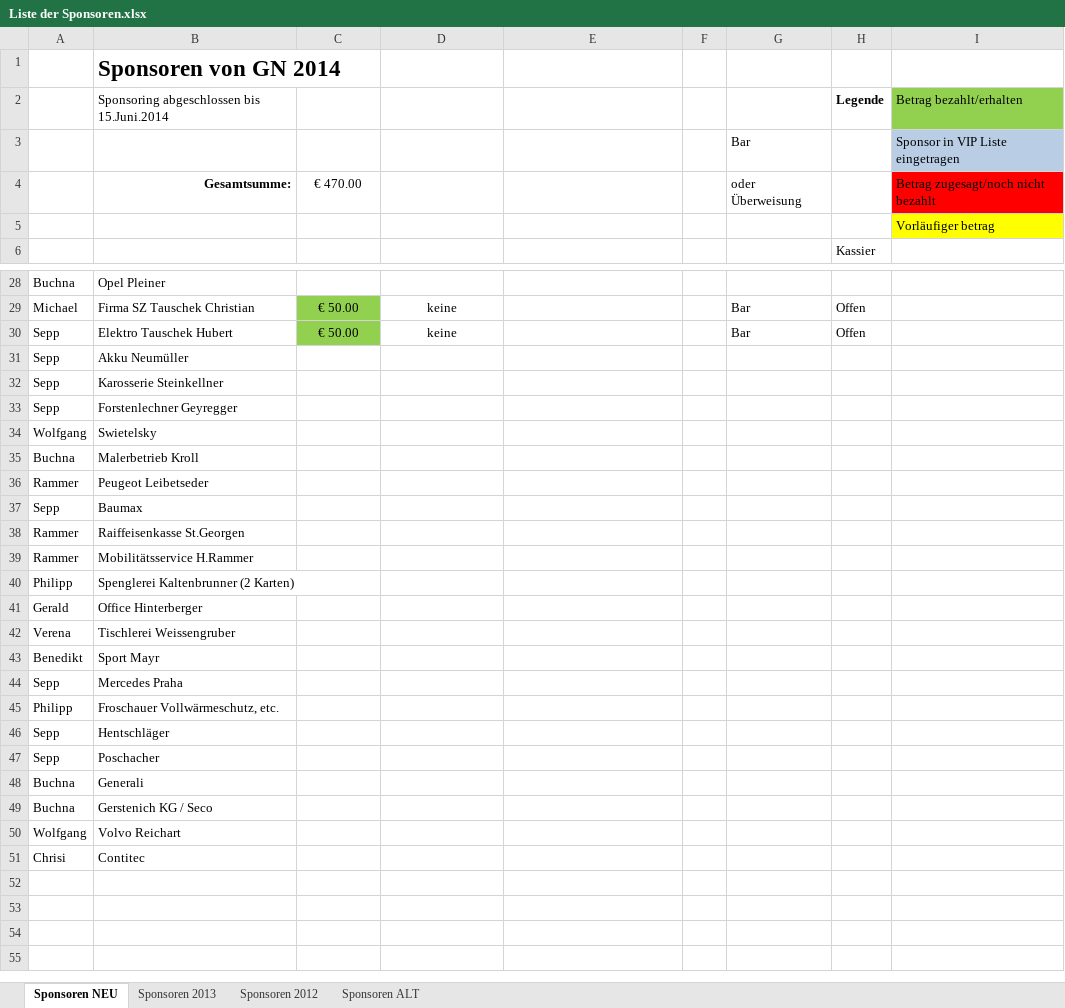
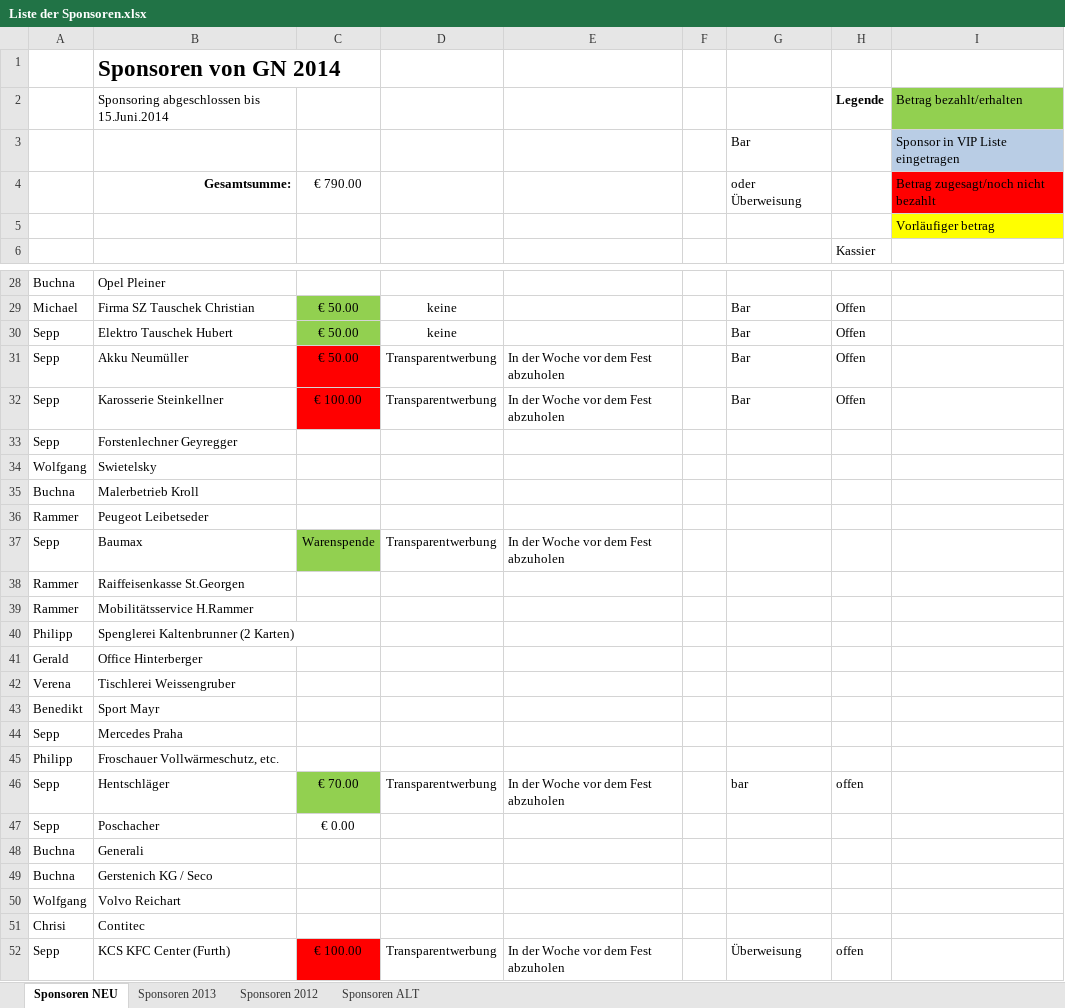
Before and after one commit to Balestrano/glarea-nox, an Excel workbook: 2014/Sponsoring/Liste der Sponsoren.xlsx, sheet Sponsoren NEU, drawn as a sheet; only a part is shown, gaps mark what is left out; values as stored, in another font and other column widths than the file's, no borders; the diff names each change by its address in the sheet, - before the commit and + after, or states it on an @@ line.

```diff
--- a/2014/Sponsoring/Liste der Sponsoren.xlsx (sheet Sponsoren NEU)
+++ b/2014/Sponsoring/Liste der Sponsoren.xlsx (sheet Sponsoren NEU)
-C4: € 470.00
+C4: € 790.00
-C31: (empty)
+C31: € 50.00
-C31:C32 fill: none
+C31:C32 fill: #FF0000
-D31:D32: (empty)
+D31:D32: Transparentwerbung
-E31:E32: (empty)
+E31:E32: In der Woche vor dem Fest abzuholen
-G31:G32: (empty)
+G31:G32: Bar
-H31:H32: (empty)
+H31:H32: Offen
-C32: (empty)
+C32: € 100.00
-C37: (empty)
+C37: Warenspende
-C37 fill: none
+C37 fill: #92D050
-D37: (empty)
+D37: Transparentwerbung
-E37: (empty)
+E37: In der Woche vor dem Fest abzuholen
-C46: (empty)
+C46: € 70.00
-C46 fill: none
+C46 fill: #92D050
-D46: (empty)
+D46: Transparentwerbung
-E46: (empty)
+E46: In der Woche vor dem Fest abzuholen
-G46: (empty)
+G46: bar
-H46: (empty)
+H46: offen
-C47: (empty)
+C47: € 0.00
+row 52: Sepp | KCS KFC Center (Furth) | € 100.00 | Transparentwerbung | In der Woche vor dem Fest abzuholen |  | Überweisung | offen
```
